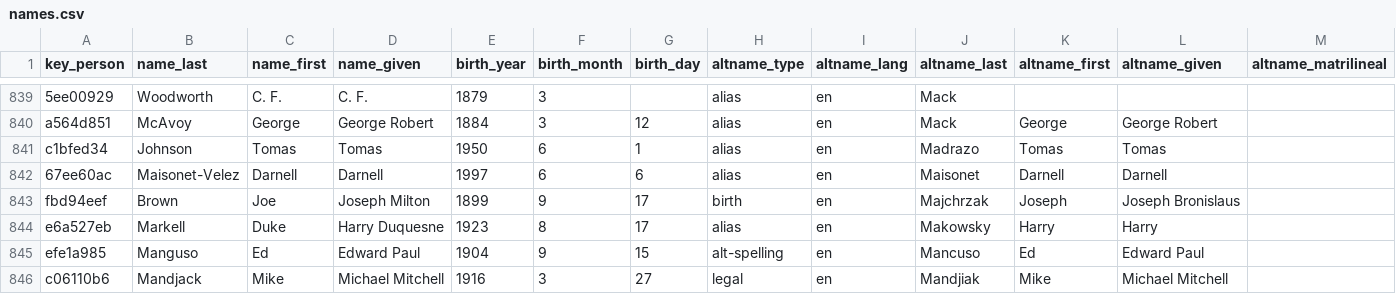
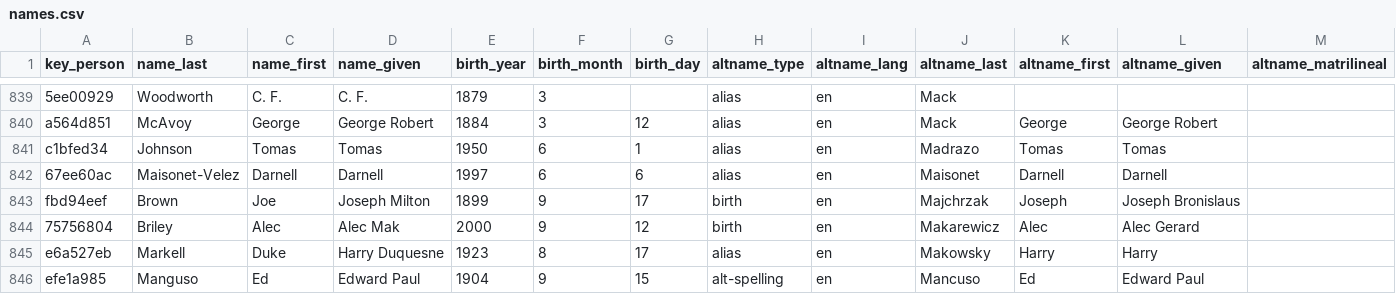
Before and after one commit to chadwickbureau/register, a CSV file: data/names.csv, drawn as a sheet; only a part is shown, gaps mark what is left out; the shorter side is filled out with more unchanged rows; rows hold the shown columns only; the diff names each change by its address in the sheet, - before the commit and + after, or states it on an @@ line.

Commit message:
Update people and names as of 2026-07-01.

```diff
--- a/data/names.csv
+++ b/data/names.csv
+row 844: 75756804 | Briley | Alec | Alec Mak | 2000 | 9 | 12 | birth | en | Makarewicz | Alec | Alec Gerard
```
Also changed, not shown: data/countries.csv, 14 other files.
